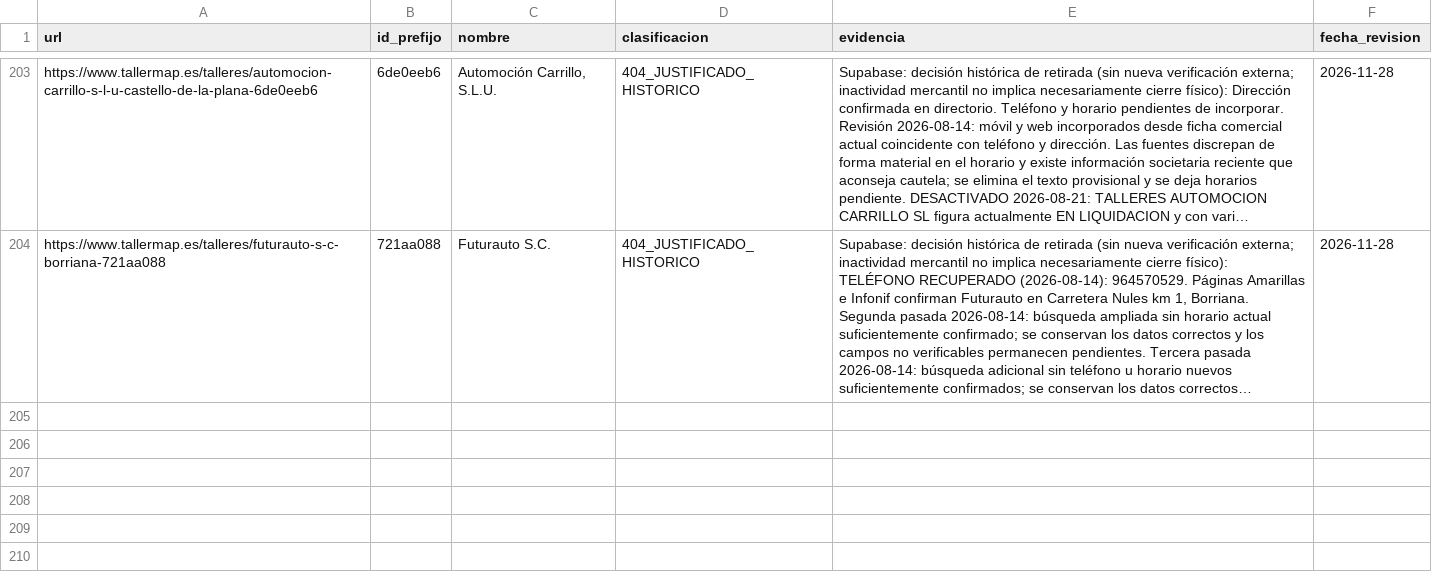
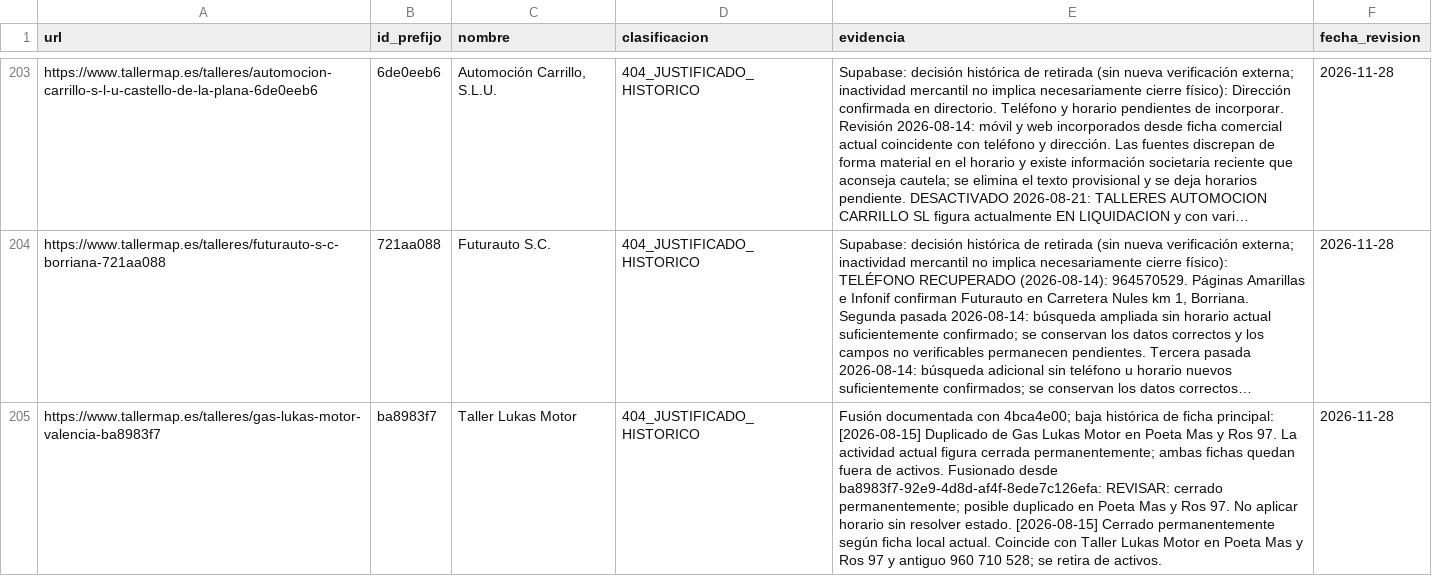
Before and after one commit to crodismedia/crodis-web, a CSV file: scripts/audit-data/gsc-404-clasificacion.csv, drawn as a sheet; only a part is shown, gaps mark what is left out; long unchanged cells end in …; the diff covers the shown part only; the diff names each change by its address in the sheet, - before the commit and + after, or states it on an @@ line.

Commit message:
Clasificar alias fusionados de talleres con baja documentada

```diff
--- a/scripts/audit-data/gsc-404-clasificacion.csv
+++ b/scripts/audit-data/gsc-404-clasificacion.csv
+row 205: https://www.tallermap.es/talleres/gas-lukas-motor-valencia-ba8983f7 | ba8983f7 | Taller Lukas Motor | 404_JUSTIFICADO_HISTORICO | Fusión documentada con 4bca4e00; baja histórica de ficha principal: [2026-08-15] Duplicado de Gas Lukas Motor en Poeta Mas y Ros 97. La actividad actual figura cerrada permanentemente; ambas fichas quedan fuera de activos. Fusionado desde ba8983f7-92e9-4d8d-af4f-8ede7c126efa: REVISAR: cerrado permanentemente; posible duplicado en Poeta Mas y Ros 97. No aplicar horario sin resolver estado. [2026-08-15] Cerrado permanentemente según ficha local actual. Coincide con Taller Lukas Motor en Poeta Mas y Ros 97 y antiguo 960 710 528; se retira de activos. | 2026-11-28
```
Also changed, not shown: 2 added rows elsewhere in this file.
